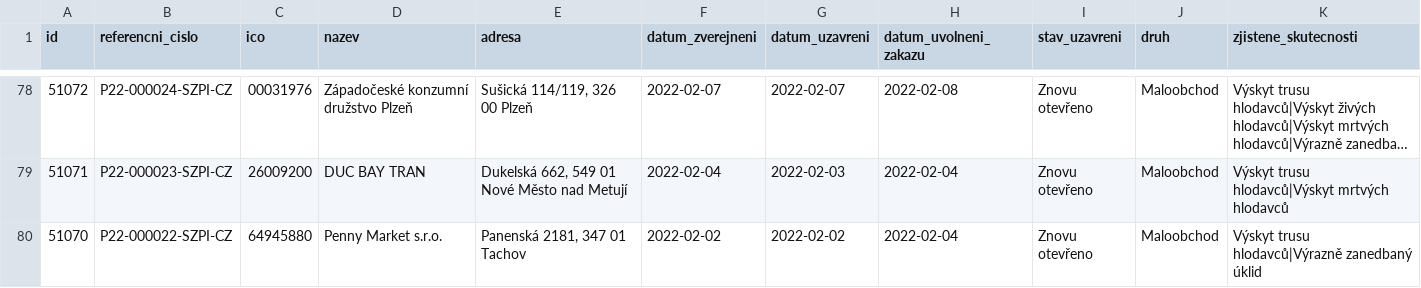
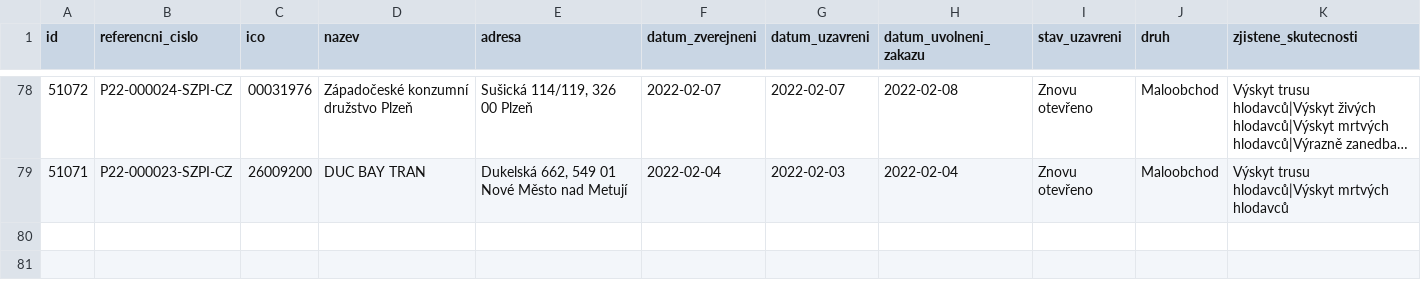
Before and after one commit to jandolezal/potraviny, a CSV file: data/actual.csv, drawn as a sheet; only a part is shown, gaps mark what is left out; long unchanged cells end in …; the diff names each change by its address in the sheet, - before the commit and + after, or states it on an @@ line.

```diff
--- a/data/actual.csv
+++ b/data/actual.csv
-row 80: 51070 | P22-000022-SZPI-CZ | 64945880 | Penny Market s.r.o. | Panenská 2181, 347 01 Tachov | 2022-02-02 | 2022-02-02 | 2022-02-04 | Znovu otevřeno | Maloobchod | Výskyt trusu hlodavců|Výrazně zanedbaný úklid
```
Also changed, not shown: data/archive.csv.
